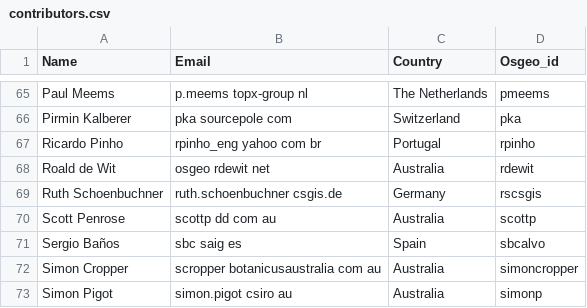
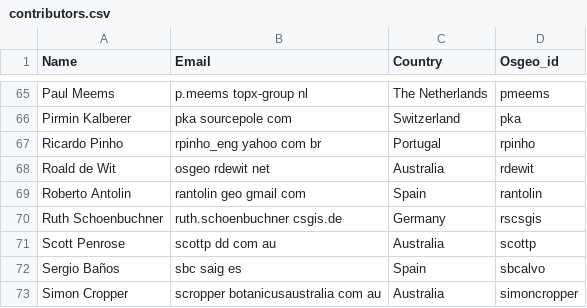
Before and after one commit to ycheng1947/osgeolive-git-mirror, a CSV file: livedvd/gisvm/trunk/doc/contributors.csv, drawn as a sheet; only a part is shown, gaps mark what is left out; the shorter side is filled out with more unchanged rows.

Commit message:
New contributor: Roberto Antolin

```diff
--- a/livedvd/gisvm/trunk/doc/contributors.csv
+++ b/livedvd/gisvm/trunk/doc/contributors.csv
@@ -68,2 +68,3 @@ Ricardo Pinho,rpinho_eng yahoo com br,Portugal,rpinho
 Roald de Wit,osgeo rdewit net,Australia,rdewit
+Roberto Antolin,rantolin geo gmail com,Spain,rantolin
 Ruth Schoenbuchner,ruth.schoenbuchner csgis.de,Germany,rscsgis
```
